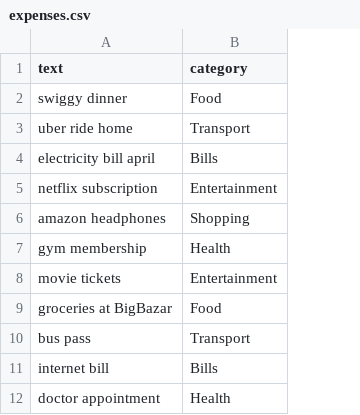
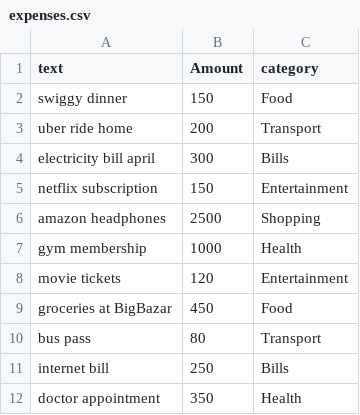
Before and after one commit to RoomSick-x00/Expense-Categorizer, a CSV file: expenses.csv, drawn as a sheet; only a part is shown; the diff names each change by its address in the sheet, - before the commit and + after, or states it on an @@ line.

```diff
--- a/expenses.csv
+++ b/expenses.csv
+column B (Amount), rows 2-12: 150 | 200 | 300 | 150 | 2500 | 1000 | 120 | 450 | 80 | 250 | 350
```
Also changed, not shown: 1 other file.
